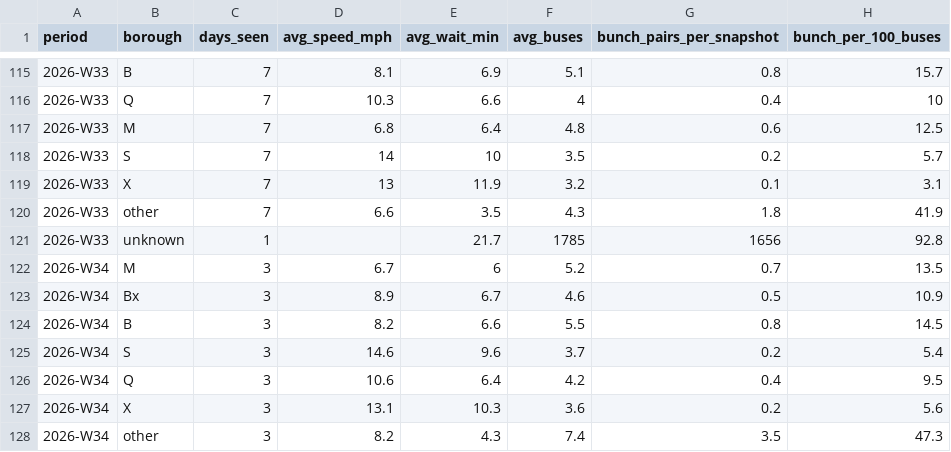
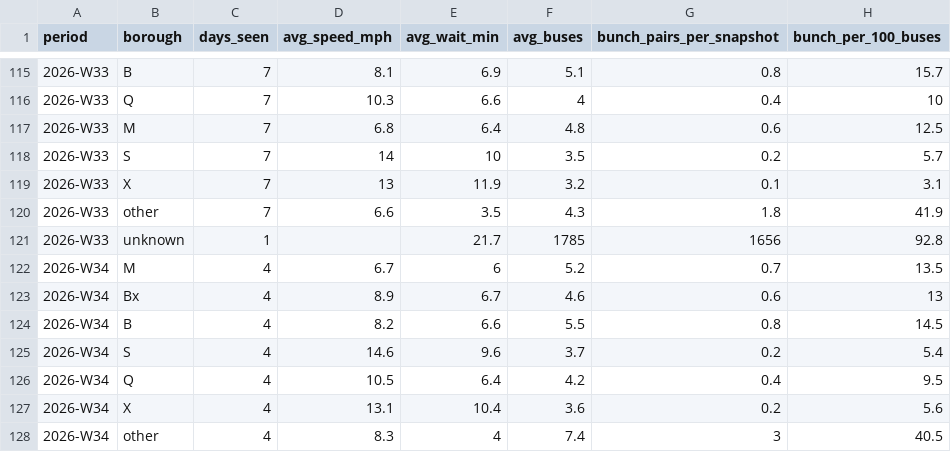
Before and after one commit to joshgreenman1973/experiments, a CSV file: nyc-bus-tracker/data/downloads/weekly-borough.csv, drawn as a sheet; only a part is shown, gaps mark what is left out.

```diff
--- a/nyc-bus-tracker/data/downloads/weekly-borough.csv
+++ b/nyc-bus-tracker/data/downloads/weekly-borough.csv
@@ -121,8 +121,8 @@ period,borough,days_seen,avg_speed_mph,avg_wait_min,avg_buses,bunch_pairs_per_sn
 2026-W33,unknown,1,,21.7,1785,1656,92.8
-2026-W34,M,3,6.7,6,5.2,0.7,13.5
-2026-W34,Bx,3,8.9,6.7,4.6,0.5,10.9
-2026-W34,B,3,8.2,6.6,5.5,0.8,14.5
-2026-W34,S,3,14.6,9.6,3.7,0.2,5.4
-2026-W34,Q,3,10.6,6.4,4.2,0.4,9.5
-2026-W34,X,3,13.1,10.3,3.6,0.2,5.6
-2026-W34,other,3,8.2,4.3,7.4,3.5,47.3
+2026-W34,M,4,6.7,6,5.2,0.7,13.5
+2026-W34,Bx,4,8.9,6.7,4.6,0.6,13
+2026-W34,B,4,8.2,6.6,5.5,0.8,14.5
+2026-W34,S,4,14.6,9.6,3.7,0.2,5.4
+2026-W34,Q,4,10.5,6.4,4.2,0.4,9.5
+2026-W34,X,4,13.1,10.4,3.6,0.2,5.6
+2026-W34,other,4,8.3,4,7.4,3,40.5
```
Also changed, not shown: nyc-bus-tracker/data/downloads/weekly-routes.csv, nyc-bus-tracker/data/downloads/weekly-system.csv, 6 other files.
